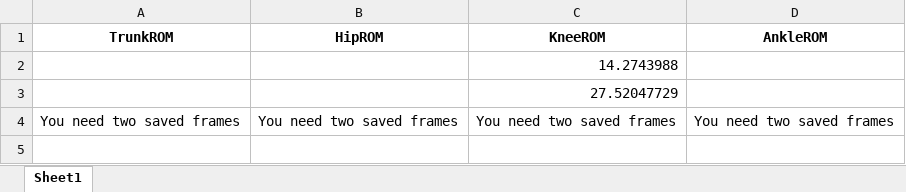
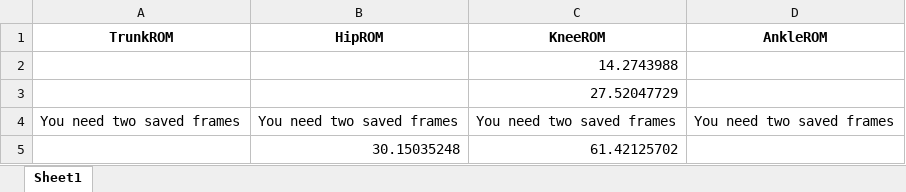
Before and after one commit to pkingGMU/Joint-Angles, an Excel workbook: ROM.xlsx, sheet Sheet1, drawn as a sheet; values as stored, in another font and other column widths than the file's, no borders; the diff names each change by its address in the sheet, - before the commit and + after, or states it on an @@ line.

```diff
--- a/ROM.xlsx (sheet Sheet1)
+++ b/ROM.xlsx (sheet Sheet1)
+row 5:  | 30.15035248 | 61.42125702
```
Also changed, not shown: 2 other files.
